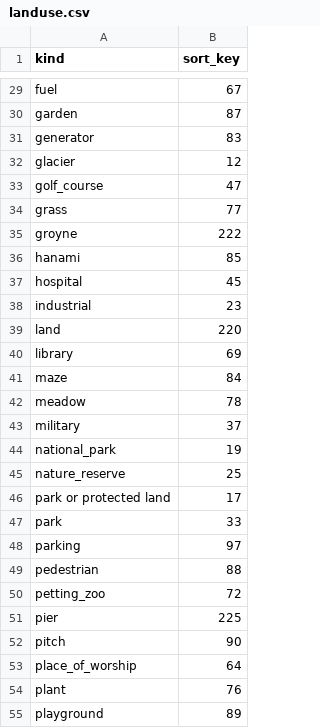
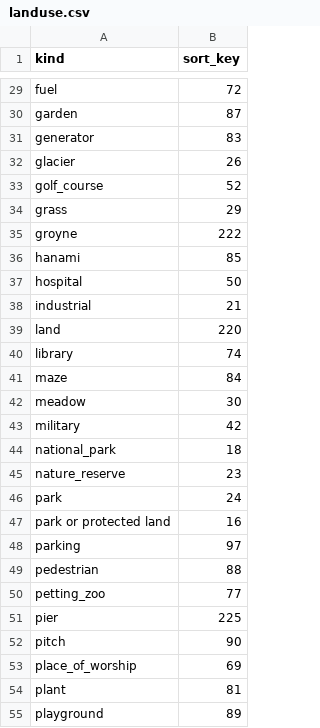
Before and after one commit to tilezen/vector-datasource, a CSV file: spreadsheets/landuse.csv, drawn as a sheet; only a part is shown, gaps mark what is left out; removed rows and columns are numbered as before the commit, all else as after; the diff covers the shown part only; the diff names each change by its address in the sheet, - before the commit and + after, or states it on an @@ line.

```diff
--- a/spreadsheets/landuse.csv
+++ b/spreadsheets/landuse.csv
-B29 (sort_key): 67
+B29 (sort_key): 72
-B32 (sort_key): 12
+B32 (sort_key): 26
-B33 (sort_key): 47
+B33 (sort_key): 52
-B34 (sort_key): 77
+B34 (sort_key): 29
-B37 (sort_key): 45
+B37 (sort_key): 50
-B38 (sort_key): 23
+B38 (sort_key): 21
-B40 (sort_key): 69
+B40 (sort_key): 74
-B42 (sort_key): 78
+B42 (sort_key): 30
-B43 (sort_key): 37
+B43 (sort_key): 42
-B44 (sort_key): 19
+B44 (sort_key): 18
-B45 (sort_key): 25
+B45 (sort_key): 23
-row 46: park or protected land | 17
-B46 (sort_key): 33
+B46 (sort_key): 24
+row 47: park or protected land | 16
-B50 (sort_key): 72
+B50 (sort_key): 77
-B53 (sort_key): 64
+B53 (sort_key): 69
-B54 (sort_key): 76
+B54 (sort_key): 81
```
Also changed, not shown: 1 added row, 1 removed row and 48 edited cells elsewhere in this file.
